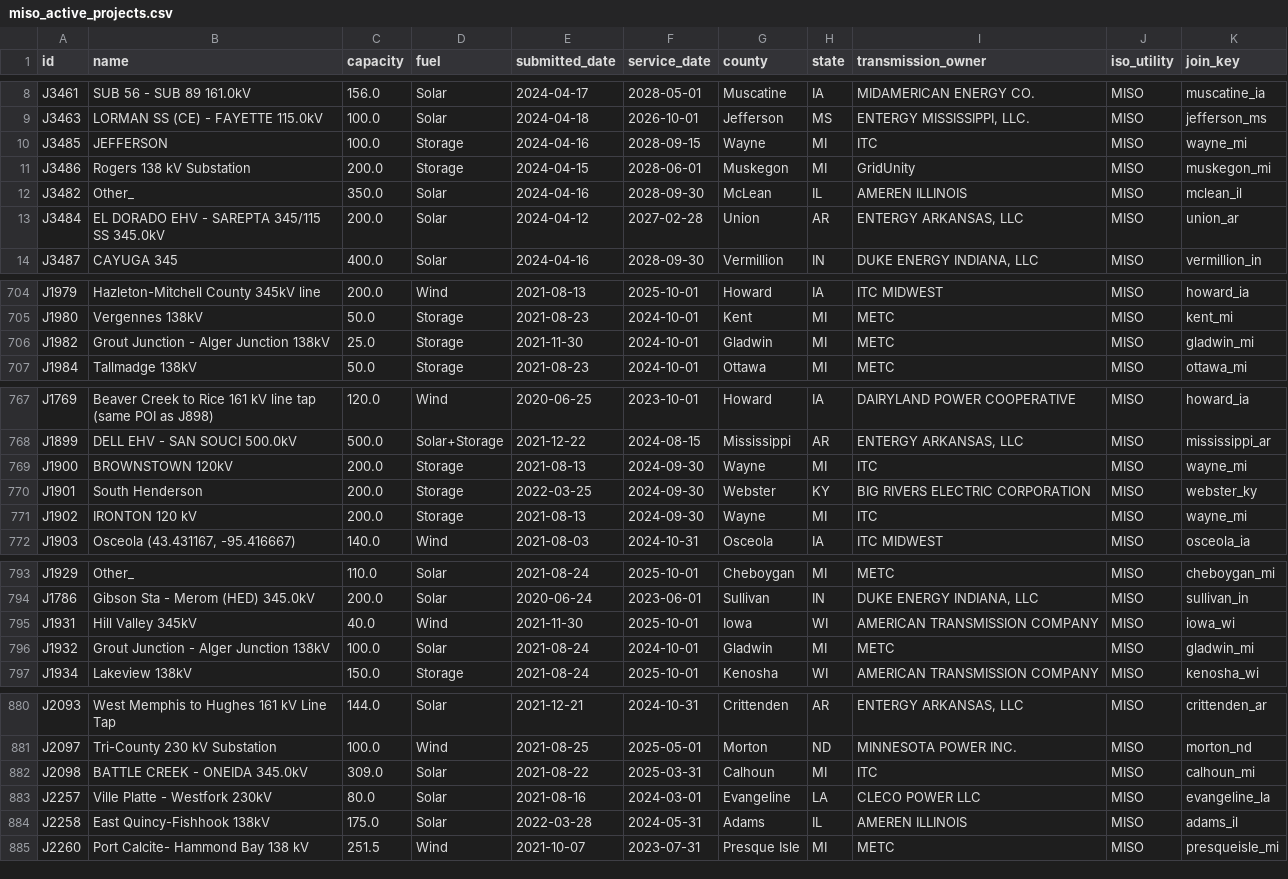
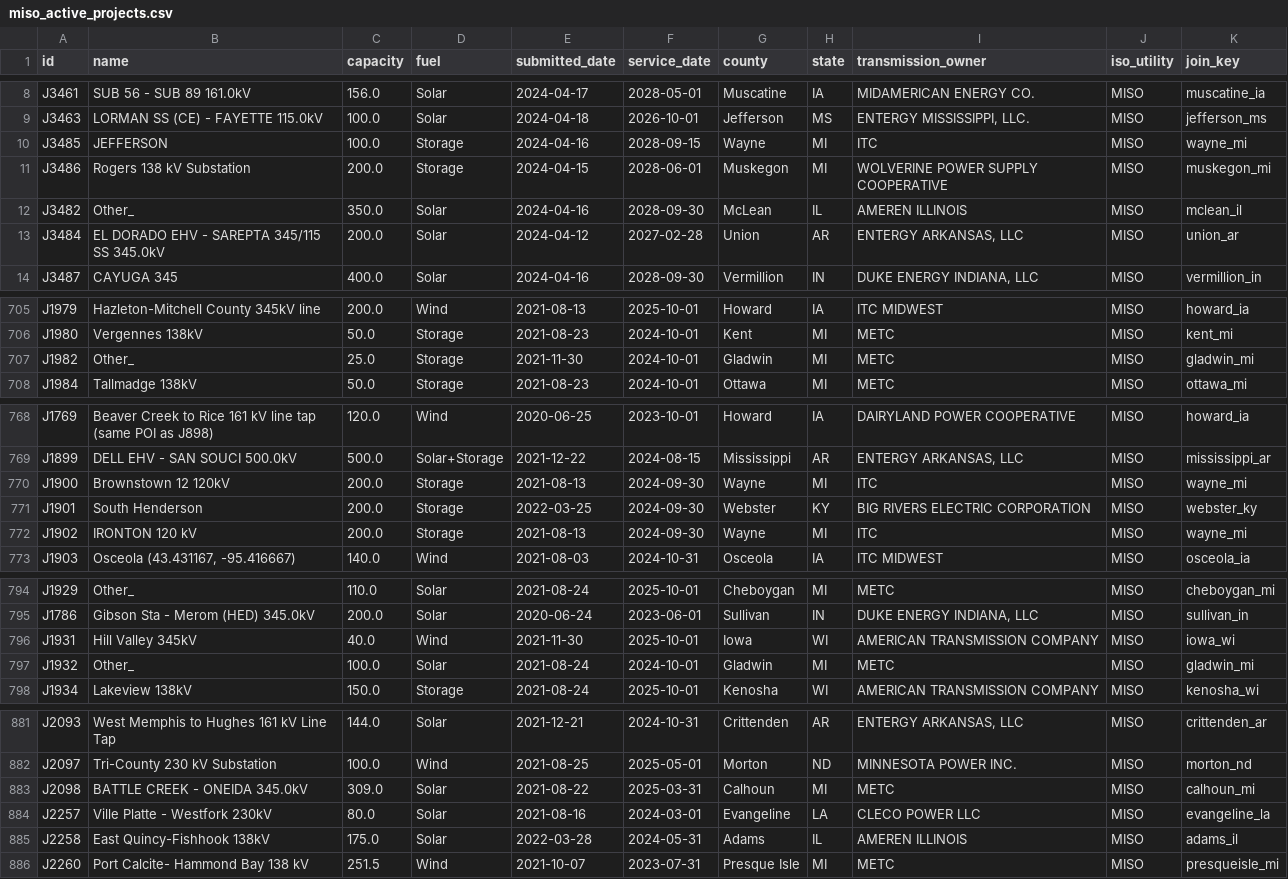
Before and after one commit to zachwl/gi-queue-map, a CSV file: data/individual_queues/miso_active_projects.csv, drawn as a sheet; only a part is shown, gaps mark what is left out; the diff covers the shown part only.

```diff
--- a/data/individual_queues/miso_active_projects.csv
+++ b/data/individual_queues/miso_active_projects.csv
@@ -10,3 +10,3 @@ J3463,LORMAN SS (CE) - FAYETTE 115.0kV,100.0,Solar,2024-04-18,2026-10-01,Jeffers
 J3485,JEFFERSON,100.0,Storage,2024-04-16,2028-09-15,Wayne,MI,ITC,MISO,wayne_mi
-J3486,Rogers 138 kV Substation,200.0,Storage,2024-04-15,2028-06-01,Muskegon,MI,GridUnity,MISO,muskegon_mi
+J3486,Rogers 138 kV Substation,200.0,Storage,2024-04-15,2028-06-01,Muskegon,MI,WOLVERINE POWER SUPPLY COOPERATIVE,MISO,muskegon_mi
 J3482,Other_,350.0,Solar,2024-04-16,2028-09-30,McLean,IL,AMEREN ILLINOIS,MISO,mclean_il
@@ -705,3 +706,3 @@ J1979,Hazleton-Mitchell County 345kV line,200.0,Wind,2021-08-13,2025-10-01,Howar
 J1980,Vergennes 138kV,50.0,Storage,2021-08-23,2024-10-01,Kent,MI,METC,MISO,kent_mi
-J1982,Grout Junction - Alger Junction 138kV,25.0,Storage,2021-11-30,2024-10-01,Gladwin,MI,METC,MISO,gladwin_mi
+J1982,Other_,25.0,Storage,2021-11-30,2024-10-01,Gladwin,MI,METC,MISO,gladwin_mi
 J1984,Tallmadge 138kV,50.0,Storage,2021-08-23,2024-10-01,Ottawa,MI,METC,MISO,ottawa_mi
@@ -768,3 +769,3 @@ J1769,Beaver Creek to Rice 161 kV line tap (same POI as J898),120.0,Wind,2020-06
 J1899,DELL EHV - SAN SOUCI 500.0kV,500.0,Solar+Storage,2021-12-22,2024-08-15,Mississippi,AR,"ENTERGY ARKANSAS, LLC",MISO,mississippi_ar
-J1900,BROWNSTOWN 120kV,200.0,Storage,2021-08-13,2024-09-30,Wayne,MI,ITC,MISO,wayne_mi
+J1900,Brownstown 12 120kV,200.0,Storage,2021-08-13,2024-09-30,Wayne,MI,ITC,MISO,wayne_mi
 J1901,South Henderson,200.0,Storage,2022-03-25,2024-09-30,Webster,KY,BIG RIVERS ELECTRIC CORPORATION,MISO,webster_ky
@@ -795,3 +796,3 @@ J1786,Gibson Sta - Merom (HED) 345.0kV,200.0,Solar,2020-06-24,2023-06-01,Sulliva
 J1931,Hill Valley 345kV,40.0,Wind,2021-11-30,2025-10-01,Iowa,WI,AMERICAN TRANSMISSION COMPANY,MISO,iowa_wi
-J1932,Grout Junction - Alger Junction 138kV,100.0,Solar,2021-08-24,2024-10-01,Gladwin,MI,METC,MISO,gladwin_mi
+J1932,Other_,100.0,Solar,2021-08-24,2024-10-01,Gladwin,MI,METC,MISO,gladwin_mi
 J1934,Lakeview 138kV,150.0,Storage,2021-08-24,2025-10-01,Kenosha,WI,AMERICAN TRANSMISSION COMPANY,MISO,kenosha_wi
@@ -881,3 +882,3 @@ J2093,West Memphis to Hughes 161 kV Line Tap,144.0,Solar,2021-12-21,2024-10-31,C
 J2097,Tri-County 230 kV Substation,100.0,Wind,2021-08-25,2025-05-01,Morton,ND,MINNESOTA POWER INC.,MISO,morton_nd
-J2098,BATTLE CREEK - ONEIDA 345.0kV,309.0,Solar,2021-08-22,2025-03-31,Calhoun,MI,ITC,MISO,calhoun_mi
+J2098,BATTLE CREEK - ONEIDA 345.0kV,309.0,Solar,2021-08-22,2025-03-31,Calhoun,MI,METC,MISO,calhoun_mi
 J2257,Ville Platte - Westfork 230kV,80.0,Solar,2021-08-16,2024-03-01,Evangeline,LA,CLECO POWER LLC,MISO,evangeline_la
```
Also changed, not shown: 3 added rows, 1 removed row and 4 edited cells elsewhere in this file, data/individual_queues/isone_active_projects.csv, 2 other files.
